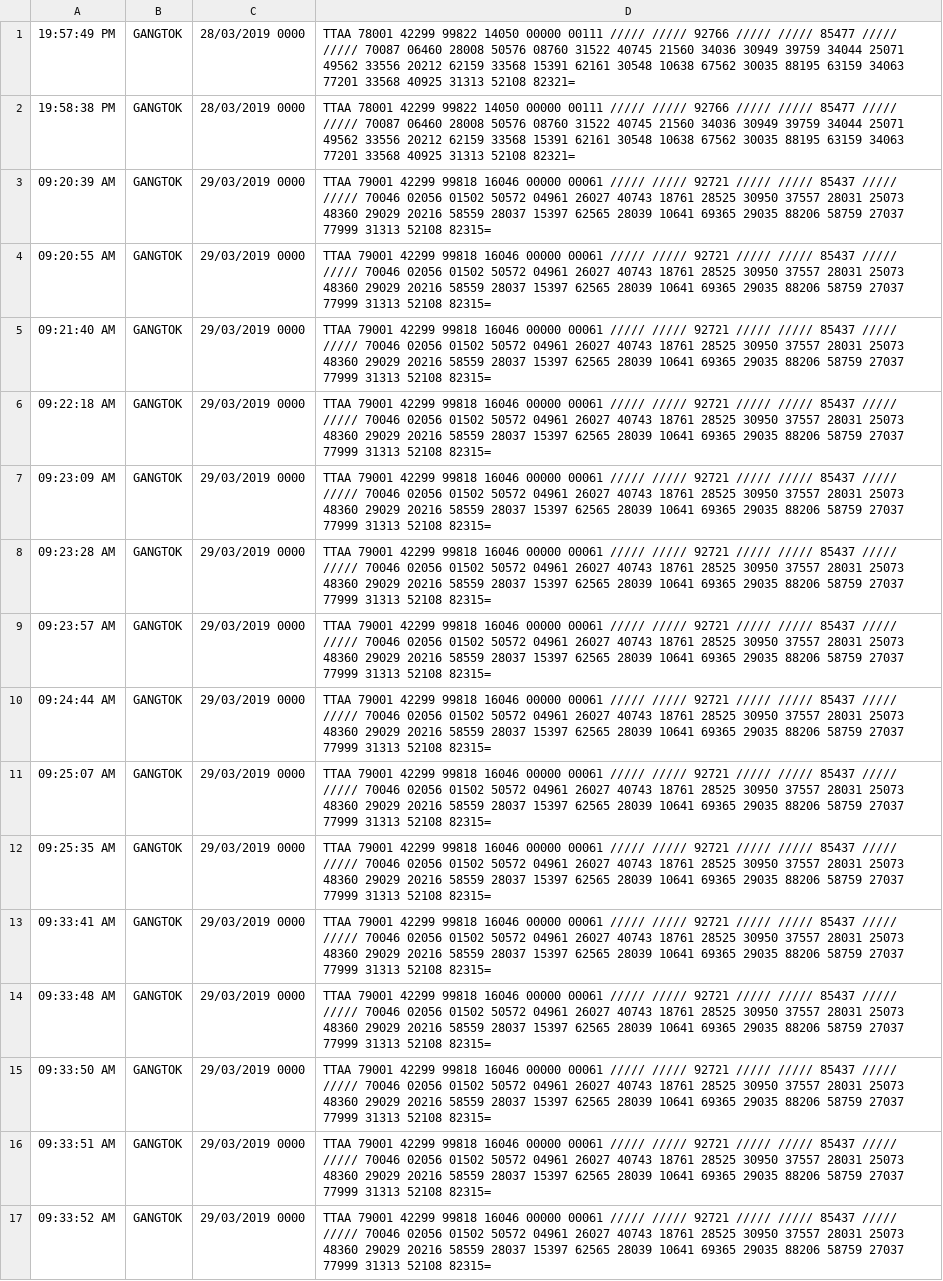
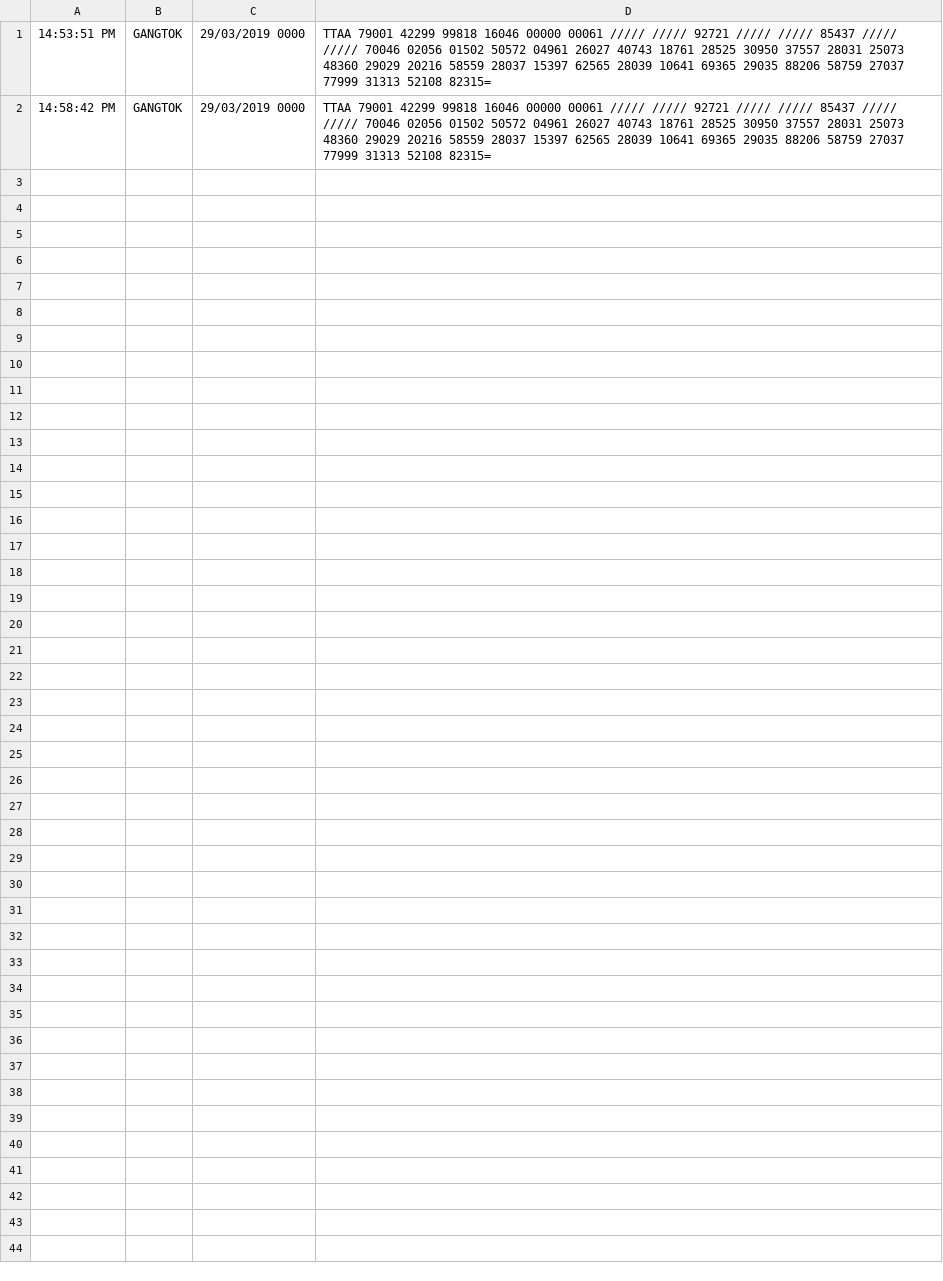
Before and after one commit to rahulgoyal911/anukaiScripting, a CSV file: ddgmuiData/TTAA/GANGTOK.csv, drawn as a sheet; removed rows and columns are numbered as before the commit, all else as after; the diff names each change by its address in the sheet, - before the commit and + after, or states it on an @@ line.

```diff
--- a/ddgmuiData/TTAA/GANGTOK.csv
+++ b/ddgmuiData/TTAA/GANGTOK.csv
-row 1: 19:57:49 PM | GANGTOK | 28/03/2019 0000 | TTAA 78001 42299 99822 14050 00000 00111 ///// ///// 92766 ///// ///// 85477 ///// ///// 70087 06460 28008 50576 08760 31522 40745 21560 34036 30949 39759 34044 25071 49562 33556 20212 62159 33568 15391 62161 30548 10638 67562 30035 88195 63159 34063 77201 33568 40925 31313 52108 82321=
-row 2: 19:58:38 PM | GANGTOK | 28/03/2019 0000 | TTAA 78001 42299 99822 14050 00000 00111 ///// ///// 92766 ///// ///// 85477 ///// ///// 70087 06460 28008 50576 08760 31522 40745 21560 34036 30949 39759 34044 25071 49562 33556 20212 62159 33568 15391 62161 30548 10638 67562 30035 88195 63159 34063 77201 33568 40925 31313 52108 82321=
-row 3: 09:20:39 AM | GANGTOK | 29/03/2019 0000 | TTAA 79001 42299 99818 16046 00000 00061 ///// ///// 92721 ///// ///// 85437 ///// ///// 70046 02056 01502 50572 04961 26027 40743 18761 28525 30950 37557 28031 25073 48360 29029 20216 58559 28037 15397 62565 28039 10641 69365 29035 88206 58759 27037 77999 31313 52108 82315=
-A1: 09:20:55 AM
+A1: 14:53:51 PM
-A2: 09:21:40 AM
+A2: 14:58:42 PM
-row 6: 09:22:18 AM | GANGTOK | 29/03/2019 0000 | TTAA 79001 42299 99818 16046 00000 00061 ///// ///// 92721 ///// ///// 85437 ///// ///// 70046 02056 01502 50572 04961 26027 40743 18761 28525 30950 37557 28031 25073 48360 29029 20216 58559 28037 15397 62565 28039 10641 69365 29035 88206 58759 27037 77999 31313 52108 82315=
-row 7: 09:23:09 AM | GANGTOK | 29/03/2019 0000 | TTAA 79001 42299 99818 16046 00000 00061 ///// ///// 92721 ///// ///// 85437 ///// ///// 70046 02056 01502 50572 04961 26027 40743 18761 28525 30950 37557 28031 25073 48360 29029 20216 58559 28037 15397 62565 28039 10641 69365 29035 88206 58759 27037 77999 31313 52108 82315=
-row 8: 09:23:28 AM | GANGTOK | 29/03/2019 0000 | TTAA 79001 42299 99818 16046 00000 00061 ///// ///// 92721 ///// ///// 85437 ///// ///// 70046 02056 01502 50572 04961 26027 40743 18761 28525 30950 37557 28031 25073 48360 29029 20216 58559 28037 15397 62565 28039 10641 69365 29035 88206 58759 27037 77999 31313 52108 82315=
-row 9: 09:23:57 AM | GANGTOK | 29/03/2019 0000 | TTAA 79001 42299 99818 16046 00000 00061 ///// ///// 92721 ///// ///// 85437 ///// ///// 70046 02056 01502 50572 04961 26027 40743 18761 28525 30950 37557 28031 25073 48360 29029 20216 58559 28037 15397 62565 28039 10641 69365 29035 88206 58759 27037 77999 31313 52108 82315=
-row 10: 09:24:44 AM | GANGTOK | 29/03/2019 0000 | TTAA 79001 42299 99818 16046 00000 00061 ///// ///// 92721 ///// ///// 85437 ///// ///// 70046 02056 01502 50572 04961 26027 40743 18761 28525 30950 37557 28031 25073 48360 29029 20216 58559 28037 15397 62565 28039 10641 69365 29035 88206 58759 27037 77999 31313 52108 82315=
-row 11: 09:25:07 AM | GANGTOK | 29/03/2019 0000 | TTAA 79001 42299 99818 16046 00000 00061 ///// ///// 92721 ///// ///// 85437 ///// ///// 70046 02056 01502 50572 04961 26027 40743 18761 28525 30950 37557 28031 25073 48360 29029 20216 58559 28037 15397 62565 28039 10641 69365 29035 88206 58759 27037 77999 31313 52108 82315=
-row 12: 09:25:35 AM | GANGTOK | 29/03/2019 0000 | TTAA 79001 42299 99818 16046 00000 00061 ///// ///// 92721 ///// ///// 85437 ///// ///// 70046 02056 01502 50572 04961 26027 40743 18761 28525 30950 37557 28031 25073 48360 29029 20216 58559 28037 15397 62565 28039 10641 69365 29035 88206 58759 27037 77999 31313 52108 82315=
-row 13: 09:33:41 AM | GANGTOK | 29/03/2019 0000 | TTAA 79001 42299 99818 16046 00000 00061 ///// ///// 92721 ///// ///// 85437 ///// ///// 70046 02056 01502 50572 04961 26027 40743 18761 28525 30950 37557 28031 25073 48360 29029 20216 58559 28037 15397 62565 28039 10641 69365 29035 88206 58759 27037 77999 31313 52108 82315=
-row 14: 09:33:48 AM | GANGTOK | 29/03/2019 0000 | TTAA 79001 42299 99818 16046 00000 00061 ///// ///// 92721 ///// ///// 85437 ///// ///// 70046 02056 01502 50572 04961 26027 40743 18761 28525 30950 37557 28031 25073 48360 29029 20216 58559 28037 15397 62565 28039 10641 69365 29035 88206 58759 27037 77999 31313 52108 82315=
-row 15: 09:33:50 AM | GANGTOK | 29/03/2019 0000 | TTAA 79001 42299 99818 16046 00000 00061 ///// ///// 92721 ///// ///// 85437 ///// ///// 70046 02056 01502 50572 04961 26027 40743 18761 28525 30950 37557 28031 25073 48360 29029 20216 58559 28037 15397 62565 28039 10641 69365 29035 88206 58759 27037 77999 31313 52108 82315=
-row 16: 09:33:51 AM | GANGTOK | 29/03/2019 0000 | TTAA 79001 42299 99818 16046 00000 00061 ///// ///// 92721 ///// ///// 85437 ///// ///// 70046 02056 01502 50572 04961 26027 40743 18761 28525 30950 37557 28031 25073 48360 29029 20216 58559 28037 15397 62565 28039 10641 69365 29035 88206 58759 27037 77999 31313 52108 82315=
-row 17: 09:33:52 AM | GANGTOK | 29/03/2019 0000 | TTAA 79001 42299 99818 16046 00000 00061 ///// ///// 92721 ///// ///// 85437 ///// ///// 70046 02056 01502 50572 04961 26027 40743 18761 28525 30950 37557 28031 25073 48360 29029 20216 58559 28037 15397 62565 28039 10641 69365 29035 88206 58759 27037 77999 31313 52108 82315=
```
Also changed, not shown: ddgmuiData/TTAA/DEHRADUN.csv, ddgmuiData/TTAA/JAMMU.csv, 36 other files.
